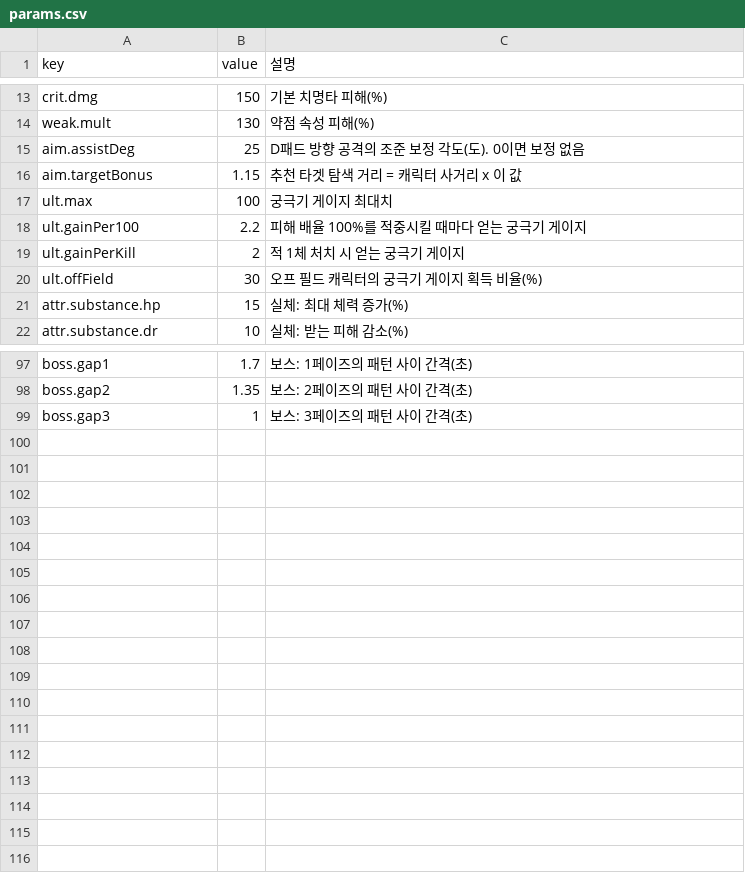
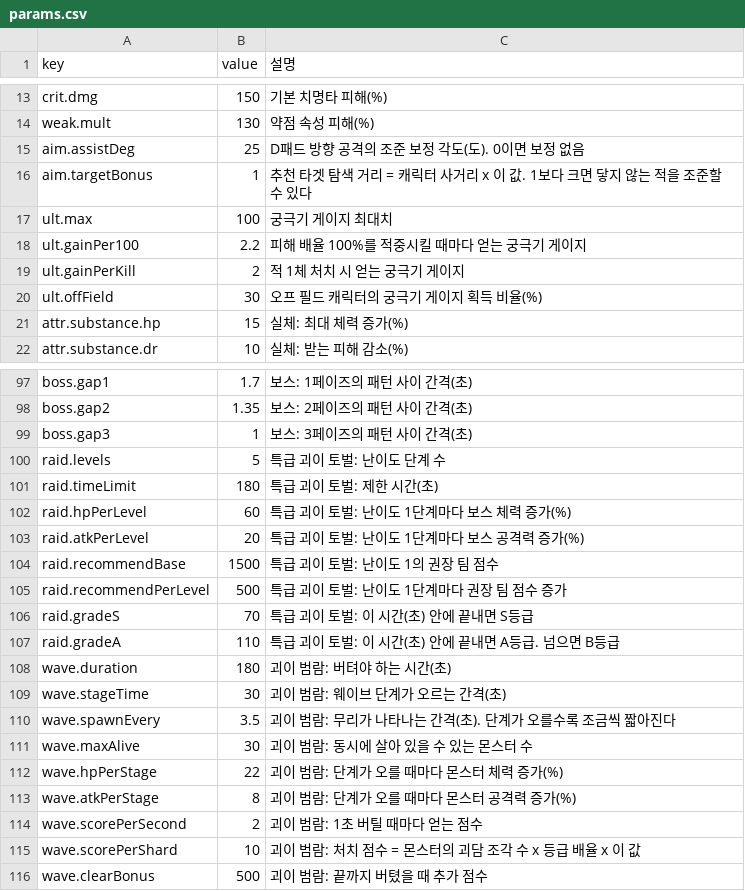
Before and after one commit to zerocoke8/tarcov, a CSV file: data/params.csv, drawn as a sheet; only a part is shown, gaps mark what is left out.

```diff
--- a/data/params.csv
+++ b/data/params.csv
@@ -15,3 +15,3 @@ weak.mult,130,약점 속성 피해(%)
 aim.assistDeg,25,D패드 방향 공격의 조준 보정 각도(도). 0이면 보정 없음
-aim.targetBonus,1.15,추천 타겟 탐색 거리 = 캐릭터 사거리 x 이 값
+aim.targetBonus,1,추천 타겟 탐색 거리 = 캐릭터 사거리 x 이 값. 1보다 크면 닿지 않는 적을 조준할 수 있다
 ult.max,100,궁극기 게이지 최대치
@@ -99 +99,18 @@ boss.gap2,1.35,보스: 2페이즈의 패턴 사이 간격(초)
 boss.gap3,1,보스: 3페이즈의 패턴 사이 간격(초)
+raid.levels,5,특급 괴이 토벌: 난이도 단계 수
+raid.timeLimit,180,특급 괴이 토벌: 제한 시간(초)
+raid.hpPerLevel,60,특급 괴이 토벌: 난이도 1단계마다 보스 체력 증가(%)
+raid.atkPerLevel,20,특급 괴이 토벌: 난이도 1단계마다 보스 공격력 증가(%)
+raid.recommendBase,1500,특급 괴이 토벌: 난이도 1의 권장 팀 점수
+raid.recommendPerLevel,500,특급 괴이 토벌: 난이도 1단계마다 권장 팀 점수 증가
+raid.gradeS,70,특급 괴이 토벌: 이 시간(초) 안에 끝내면 S등급
+raid.gradeA,110,특급 괴이 토벌: 이 시간(초) 안에 끝내면 A등급. 넘으면 B등급
+wave.duration,180,괴이 범람: 버텨야 하는 시간(초)
+wave.stageTime,30,괴이 범람: 웨이브 단계가 오르는 간격(초)
+wave.spawnEvery,3.5,괴이 범람: 무리가 나타나는 간격(초). 단계가 오를수록 조금씩 짧아진다
+wave.maxAlive,30,괴이 범람: 동시에 살아 있을 수 있는 몬스터 수
+wave.hpPerStage,22,괴이 범람: 단계가 오를 때마다 몬스터 체력 증가(%)
+wave.atkPerStage,8,괴이 범람: 단계가 오를 때마다 몬스터 공격력 증가(%)
+wave.scorePerSecond,2,괴이 범람: 1초 버틸 때마다 얻는 점수
+wave.scorePerShard,10,괴이 범람: 처치 점수 = 몬스터의 괴담 조각 수 x 등급 배율 x 이 값
+wave.clearBonus,500,괴이 범람: 끝까지 버텼을 때 추가 점수
```
Also changed, not shown: 17 other files.
